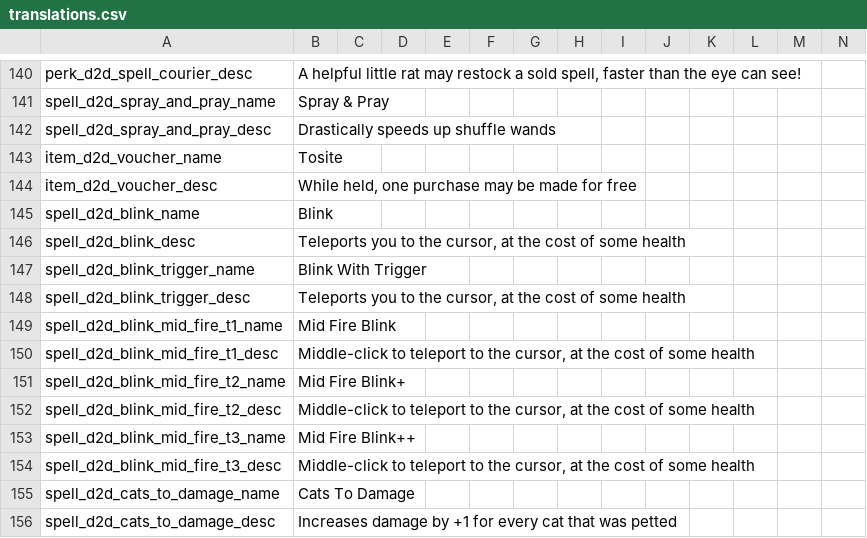
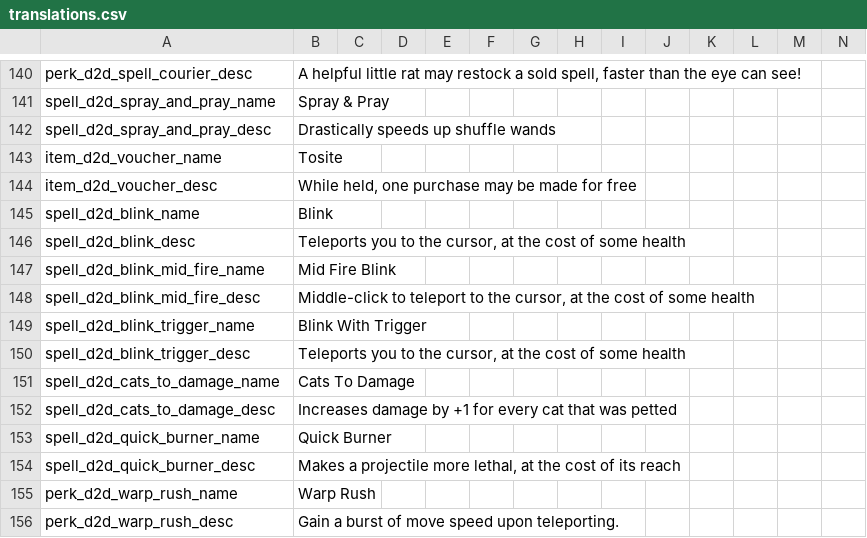
Before and after one commit to meyergames/noita-mod-d2d-content-pack, a CSV file: translations.csv, drawn as a sheet; only a part is shown, gaps mark what is left out; the shorter side is filled out with more unchanged rows; removed rows and columns are numbered as before the commit, all else as after; rows hold the shown columns only; the diff names each change by its address in the sheet, - before the commit and + after, or states it on an @@ line.

Commit message:
simplify Blink spell (pt. 2)

```diff
--- a/translations.csv
+++ b/translations.csv
+row 147: spell_d2d_blink_mid_fire_name | Mid Fire Blink
+row 148: spell_d2d_blink_mid_fire_desc | Middle-click to teleport to the cursor, at the cost of some health
-row 149: spell_d2d_blink_mid_fire_t1_name | Mid Fire Blink
-row 150: spell_d2d_blink_mid_fire_t1_desc | Middle-click to teleport to the cursor, at the cost of some health
-row 151: spell_d2d_blink_mid_fire_t2_name | Mid Fire Blink+
-row 152: spell_d2d_blink_mid_fire_t2_desc | Middle-click to teleport to the cursor, at the cost of some health
-row 153: spell_d2d_blink_mid_fire_t3_name | Mid Fire Blink++
-row 154: spell_d2d_blink_mid_fire_t3_desc | Middle-click to teleport to the cursor, at the cost of some health
```
Also changed, not shown: 5 other files.
